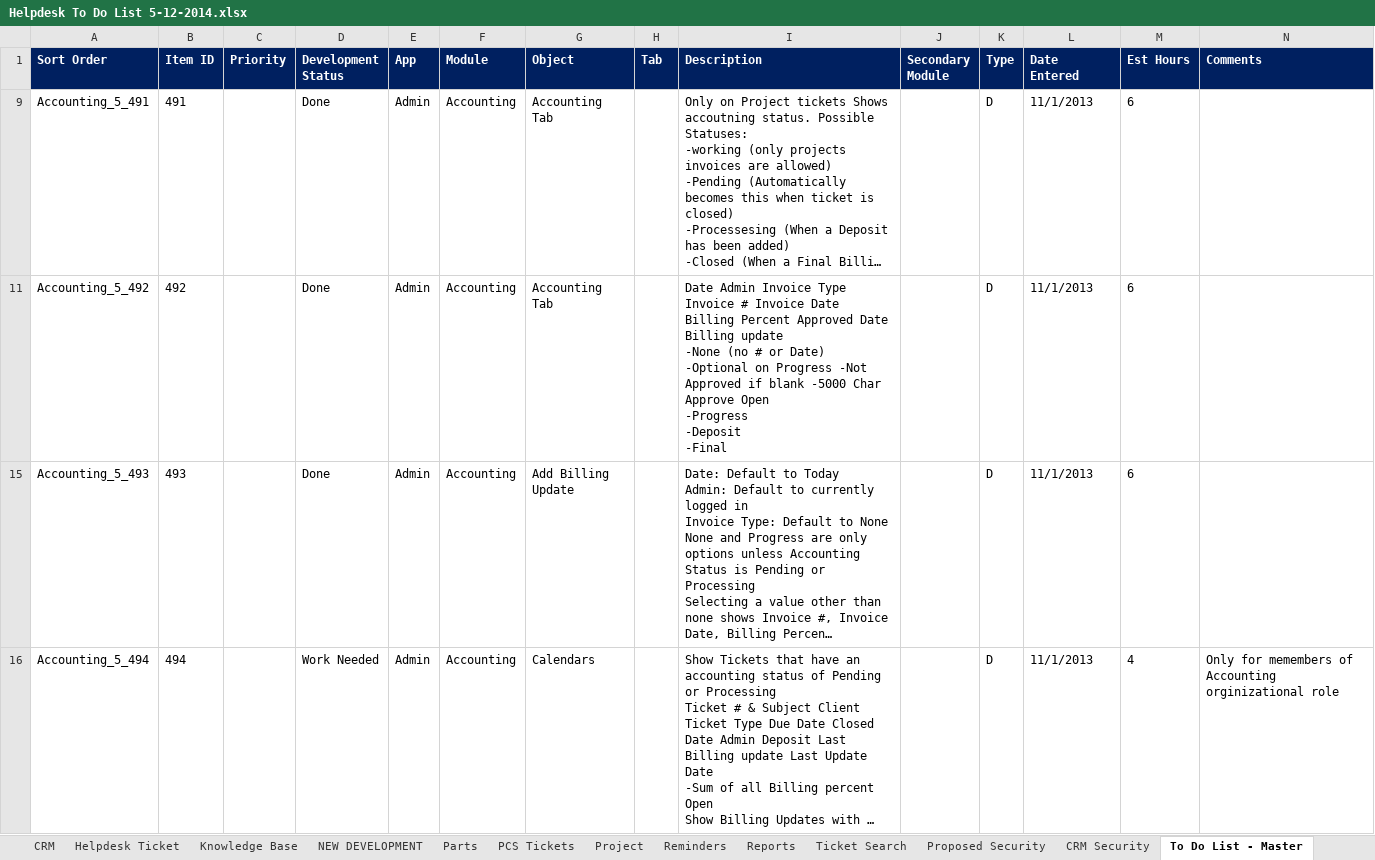
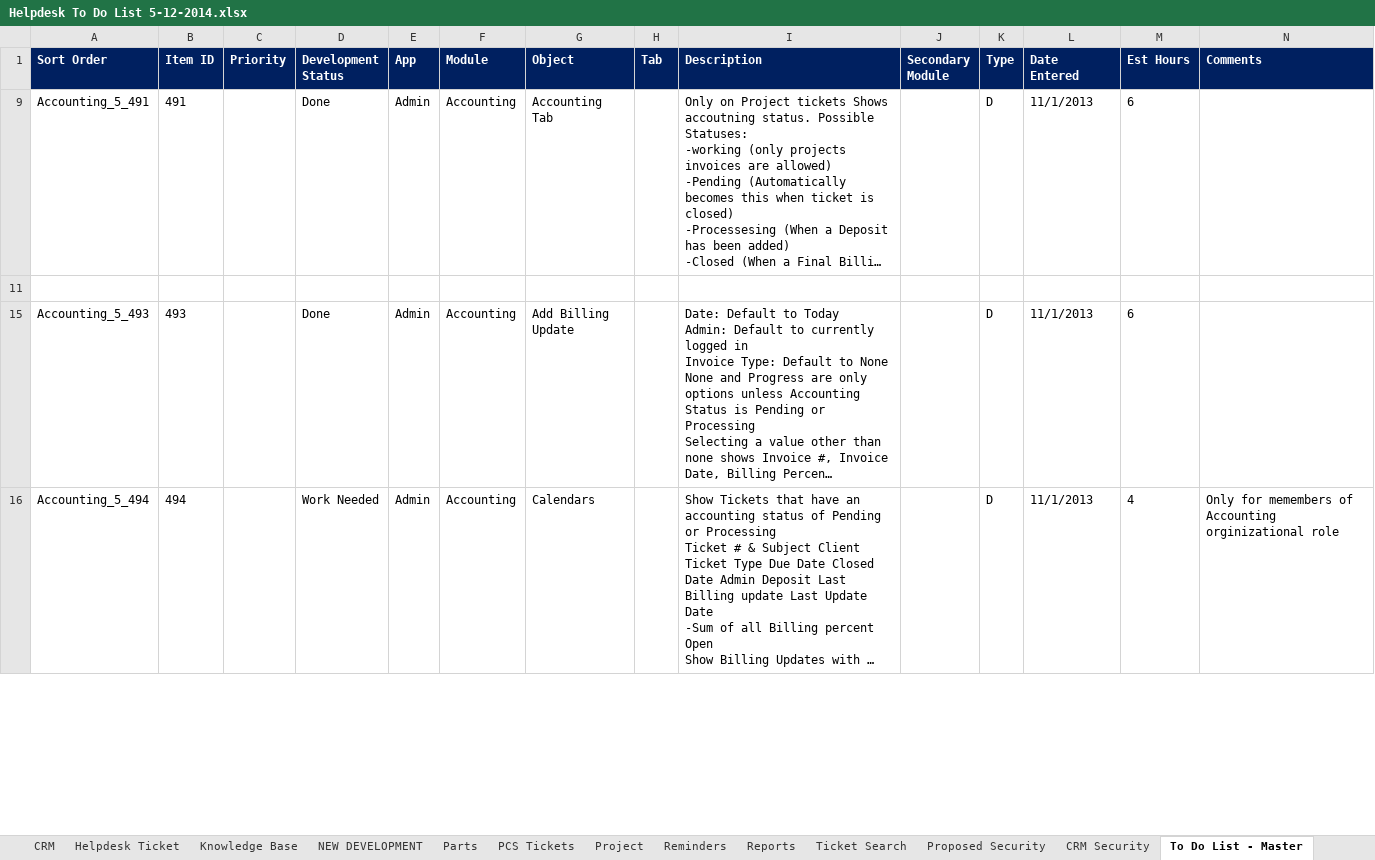
Before and after one commit to tag8833/DemoRep, an Excel workbook: Helpdesk To Do List 5-12-2014.xlsx, sheet To Do List - Master, drawn as a sheet; only a part is shown; long unchanged cells end in …; values as stored, in another font and other column widths than the file's, no borders; rows hold the shown columns only; ↵ is a line break in a cell; the diff names each change by its address in the sheet, - before the commit and + after, or states it on an @@ line.

Commit message:
Deleted Row

```diff
--- a/Helpdesk To Do List 5-12-2014.xlsx (sheet To Do List - Master)
+++ b/Helpdesk To Do List 5-12-2014.xlsx (sheet To Do List - Master)
-row 11: Accounting_5_492 | 492 |  | Done | Admin | Accounting | Accounting Tab |  | Date Admin Invoice Type Invoice # Invoice Date Billing Percent Approved Date Billing update ↵ -None (no # or Date) -Optional on Progress -Not Approved if blank -5000 Char Approve Open ↵ -Progress ↵ -Deposit ↵ -Final |  | D | 11/1/2013 | 6
+row 11: (empty)
```
